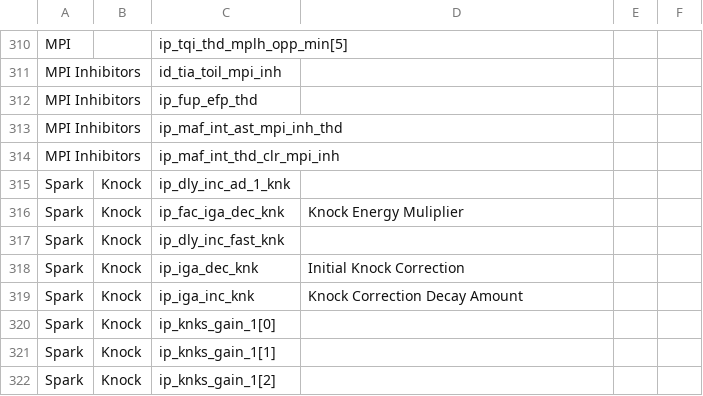
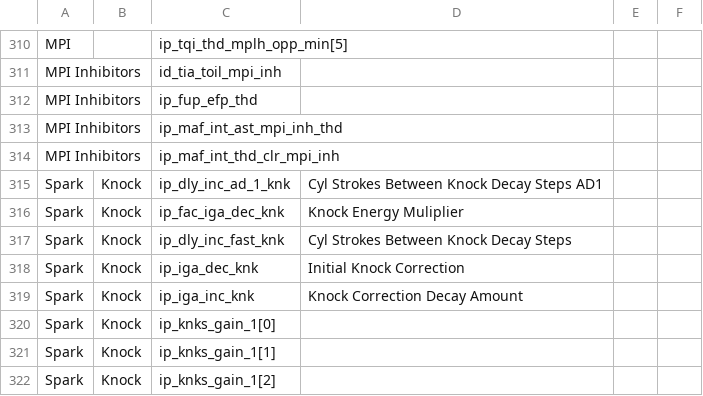
Before and after one commit to bri3d/a2l2xdf, a CSV file: a2l2xdf.csv, drawn as a sheet; only a part is shown, gaps mark what is left out.

Commit message:
Update a2l2xdf.csv

```diff
--- a/a2l2xdf.csv
+++ b/a2l2xdf.csv
@@ -314,5 +314,5 @@ MPI Inhibitors,,ip_maf_int_ast_mpi_inh_thd,,,
 MPI Inhibitors,,ip_maf_int_thd_clr_mpi_inh,,,
-Spark,Knock,ip_dly_inc_ad_1_knk,,,
+Spark,Knock,ip_dly_inc_ad_1_knk,Cyl Strokes Between Knock Decay Steps AD1,,
 Spark,Knock,ip_fac_iga_dec_knk,Knock Energy Muliplier,,
-Spark,Knock,ip_dly_inc_fast_knk,,,
+Spark,Knock,ip_dly_inc_fast_knk,Cyl Strokes Between Knock Decay Steps,,
 Spark,Knock,ip_iga_dec_knk,Initial Knock Correction,,
```
